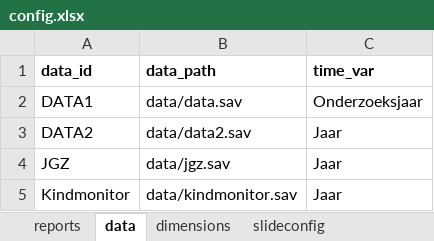
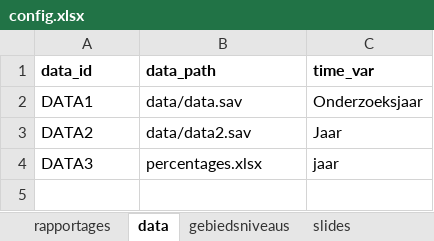
Before and after one commit to ggdatascience/report_generator, an Excel workbook: config/config.xlsx, sheet data, drawn as a sheet; values as stored, in another font and other column widths than the file's, no borders; removed rows and columns are numbered as before the commit, all else as after; the diff names each change by its address in the sheet, - before the commit and + after, or states it on an @@ line.

```diff
--- a/config/config.xlsx (sheet data)
+++ b/config/config.xlsx (sheet data)
-sheet tab: reports
+sheet tab: rapportages
-sheet tab: dimensions
+sheet tab: gebiedsniveaus
-sheet tab: slideconfig
+sheet tab: slides
-row 4: JGZ | data/jgz.sav | Jaar
-row 5: Kindmonitor | data/kindmonitor.sav | Jaar
+row 4: DATA3 | percentages.xlsx | jaar
```
Also changed, not shown: sheet slides, sheet gebiedsniveaus, sheet rapportages, 19 other files.
